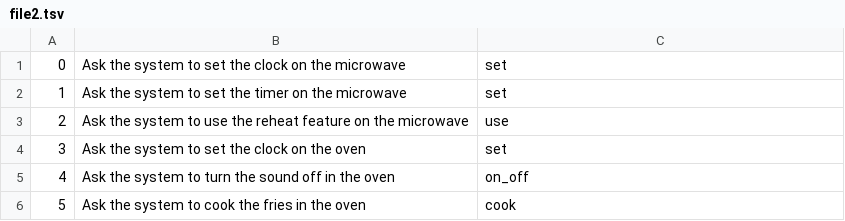
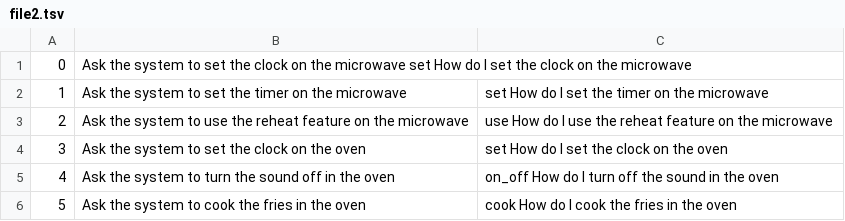
Before and after one commit to namhkoh/ApplianceHelper, a TSV file: DemoProject/unityLibrary/src/main/res/raw/file2.tsv, drawn as a sheet.

Commit message:
Added third column to file2 for baseline ui

```diff
--- a/DemoProject/unityLibrary/src/main/res/raw/file2.tsv
+++ b/DemoProject/unityLibrary/src/main/res/raw/file2.tsv
@@ -1,6 +1,6 @@
-0	Ask the system to set the clock on the microwave	set
-1	Ask the system to set the timer on the microwave	set
-2	Ask the system to use the reheat feature on the microwave	use
-3	Ask the system to set the clock on the oven	set
-4	Ask the system to turn the sound off in the oven	on_off
-5	Ask the system to cook the fries in the oven	cook
+0	Ask the system to set the clock on the microwave    set    How do I set the clock on the microwave
+1	Ask the system to set the timer on the microwave	set    How do I set the timer on the microwave
+2	Ask the system to use the reheat feature on the microwave	use    How do I use the reheat feature on the microwave
+3	Ask the system to set the clock on the oven	set    How do I set the clock on the oven
+4	Ask the system to turn the sound off in the oven	on_off    How do I turn off the sound in the oven
+5	Ask the system to cook the fries in the oven	cook    How do I cook the fries in the oven
```
Also changed, not shown: 1 other file.
